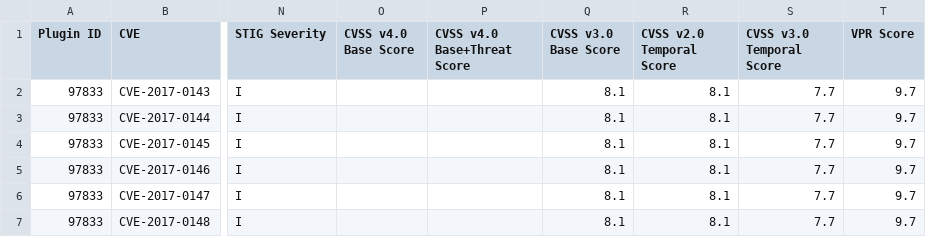
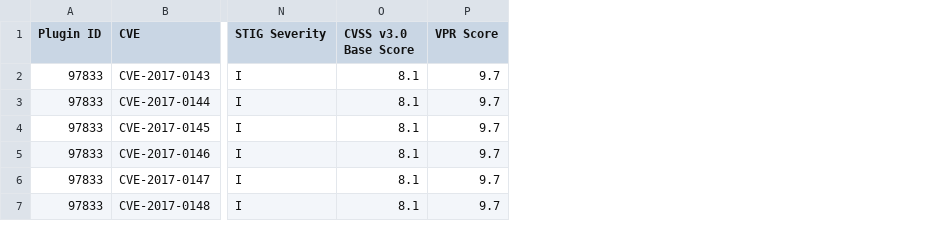
Before and after one commit to Sgun369/holbertonschool-cyber_security, a CSV file: vulnerability_research_exploitation/0x00_vulnerability/nessus_rapport.csv, drawn as a sheet; only a part is shown, gaps mark what is left out; the diff names each change by its address in the sheet, - before the commit and + after, or states it on an @@ line.

Commit message:
csv

```diff
--- a/vulnerability_research_exploitation/0x00_vulnerability/nessus_rapport.csv
+++ b/vulnerability_research_exploitation/0x00_vulnerability/nessus_rapport.csv
-column O (CVSS v4.0 Base Score), empty
-column P (CVSS v4.0 Base+Threat Score), empty
-column R (CVSS v2.0 Temporal Score), rows 2-7: all 8.1
-column S (CVSS v3.0 Temporal Score), rows 2-7: all 7.7
```
